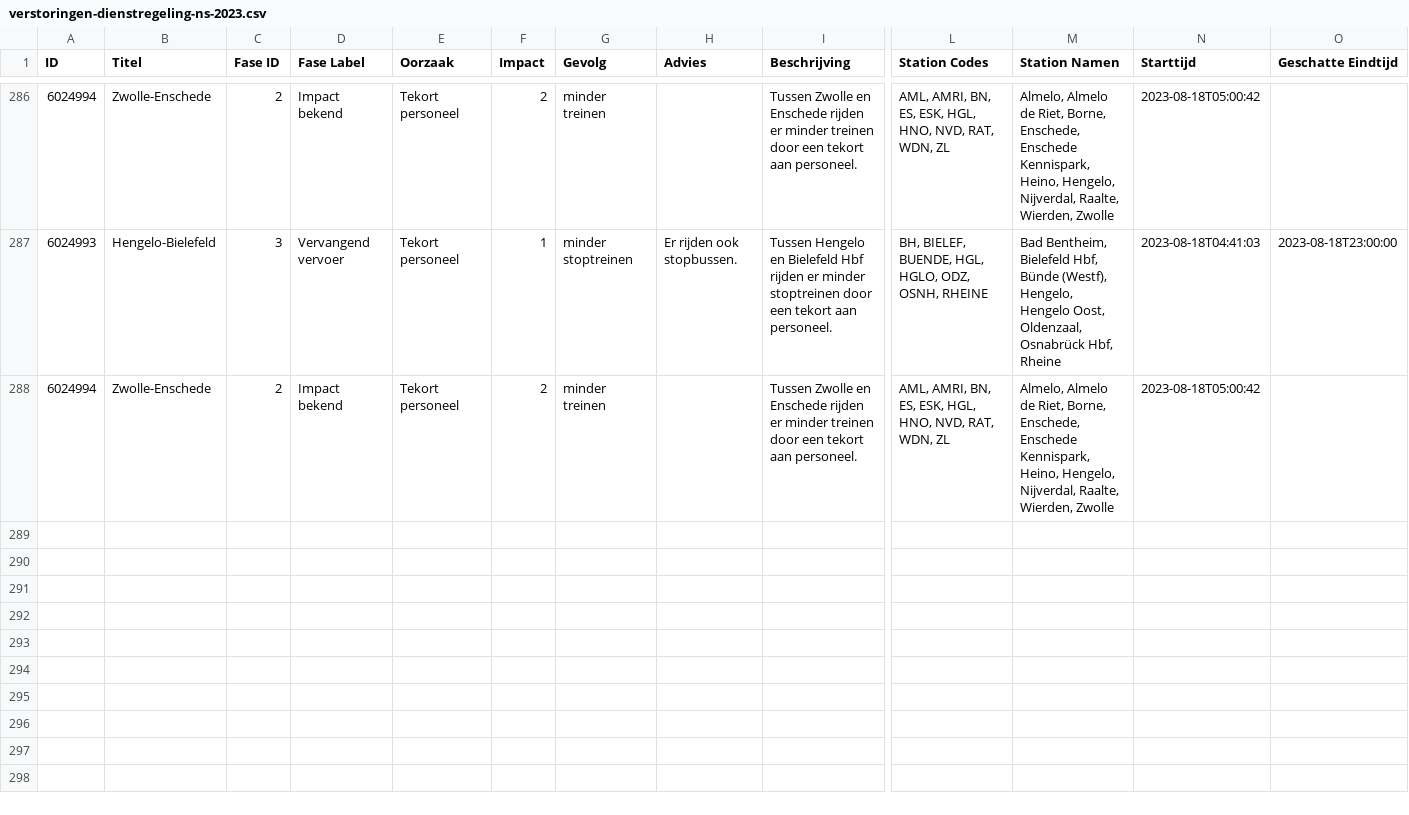
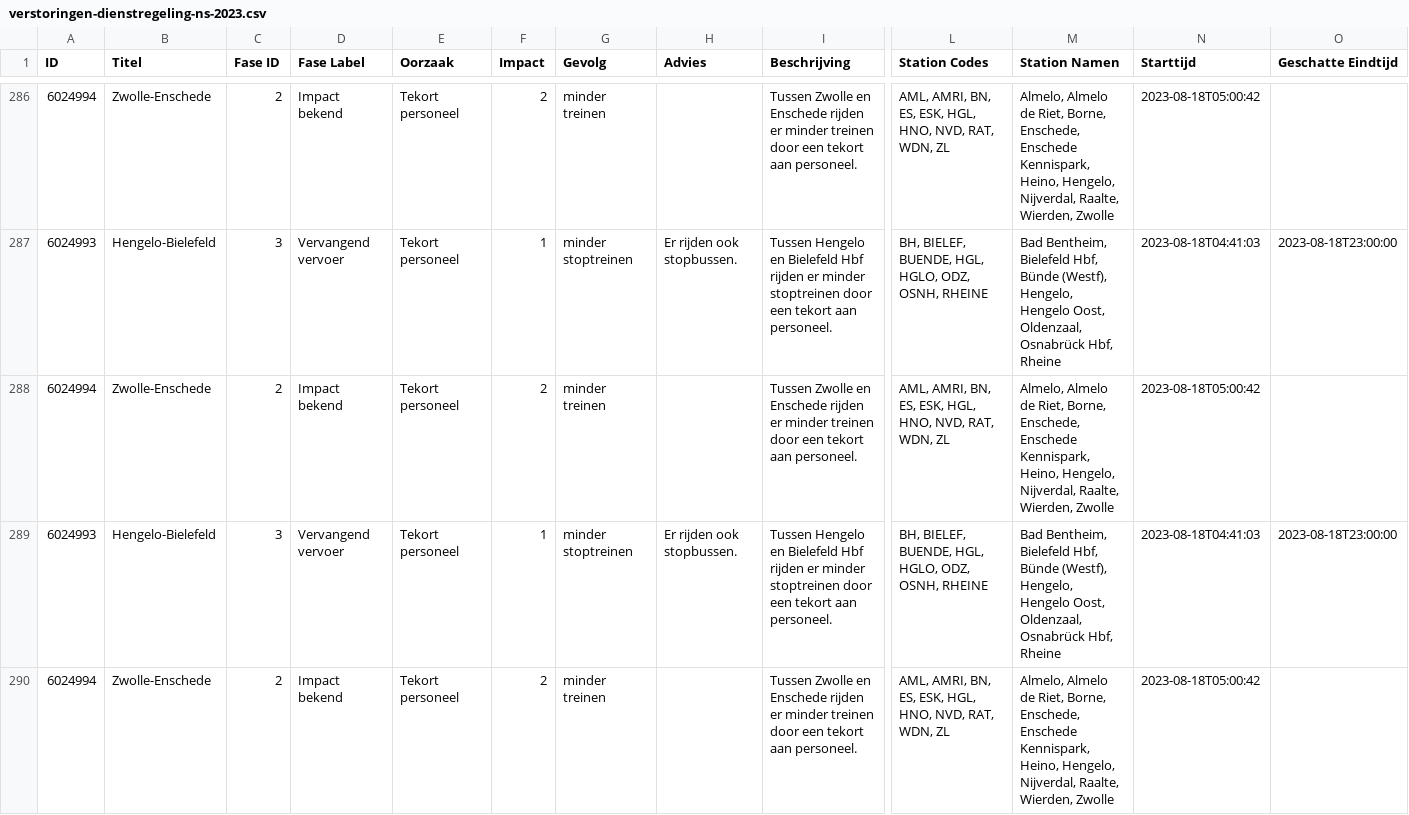
Before and after one commit to maartensiffels/verstoringen-ns, a CSV file: verstoringen-dienstregeling-ns-2023.csv, drawn as a sheet; only a part is shown, gaps mark what is left out; rows hold the shown columns only; the diff names each change by its address in the sheet, - before the commit and + after, or states it on an @@ line.

```diff
--- a/verstoringen-dienstregeling-ns-2023.csv
+++ b/verstoringen-dienstregeling-ns-2023.csv
+row 289: 6024993 | Hengelo-Bielefeld | 3 | Vervangend vervoer | Tekort personeel | 1 | minder stoptreinen | Er rijden ook stopbussen. | Tussen Hengelo en Bielefeld Hbf rijden er minder stoptreinen door een tekort aan personeel. | BH, BIELEF, BUENDE, HGL, HGLO, ODZ, OSNH, RHEINE | Bad Bentheim, Bielefeld Hbf, Bünde (Westf), Hengelo, Hengelo Oost, Oldenzaal, Osnabrück Hbf, Rheine | 2023-08-18T04:41:03 | 2023-08-18T23:00:00
+row 290: 6024994 | Zwolle-Enschede | 2 | Impact bekend | Tekort personeel | 2 | minder treinen |  | Tussen Zwolle en Enschede rijden er minder treinen door een tekort aan personeel. | AML, AMRI, BN, ES, ESK, HGL, HNO, NVD, RAT, WDN, ZL | Almelo, Almelo de Riet, Borne, Enschede, Enschede Kennispark, Heino, Hengelo, Nijverdal, Raalte, Wierden, Zwolle | 2023-08-18T05:00:42
```
